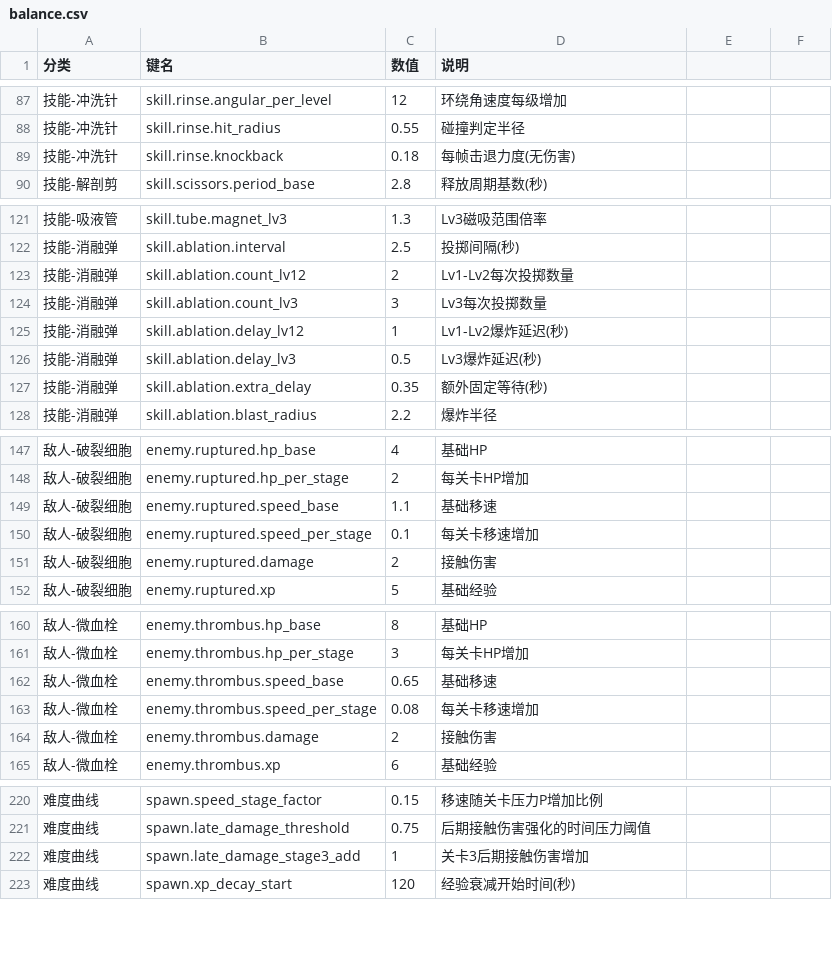
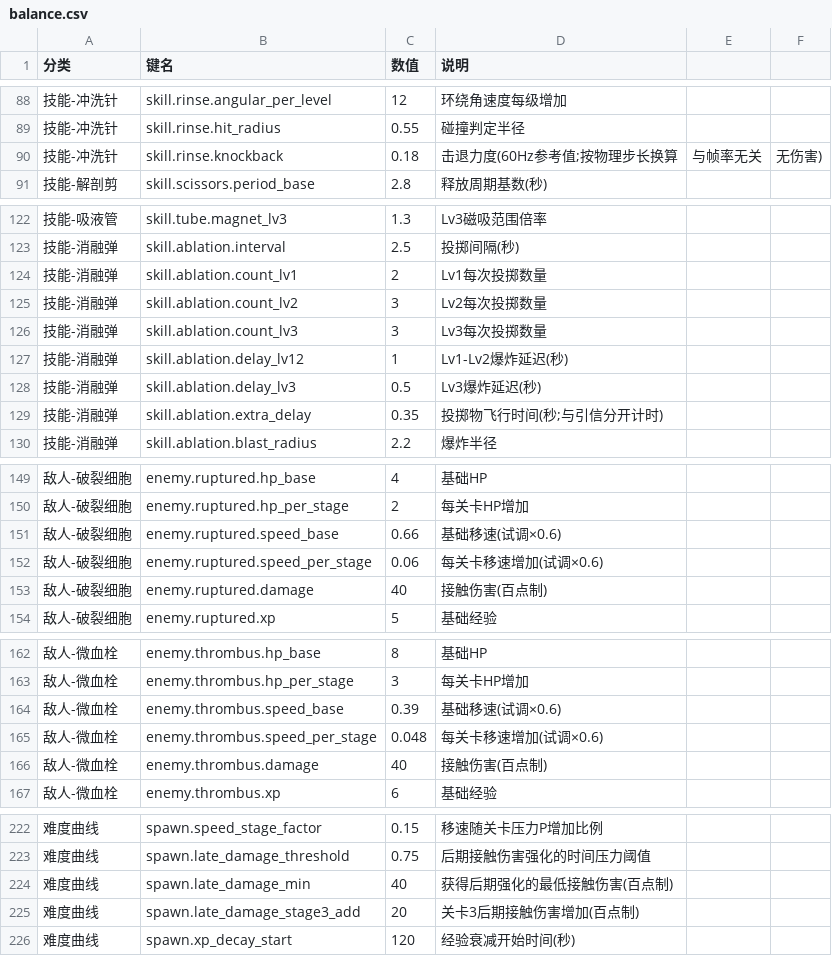
Before and after one commit to jereomejames-jiang/vessel-gurdian, a CSV file: Assets/Resources/balance.csv, drawn as a sheet; only a part is shown, gaps mark what is left out; addresses are those after the commit; the diff covers the shown part only; the diff names each change by its address in the sheet, - before the commit and + after, or states it on an @@ line.

```diff
--- a/Assets/Resources/balance.csv
+++ b/Assets/Resources/balance.csv
-D90 (说明): 每帧击退力度(无伤害)
+D90 (说明): 击退力度(60Hz参考值;按物理步长换算
-E90: (empty)
+E90: 与帧率无关
-F90: (empty)
+F90: 无伤害)
-B124 (键名): skill.ablation.count_lv12
+B124 (键名): skill.ablation.count_lv1
-D124 (说明): Lv1-Lv2每次投掷数量
+D124 (说明): Lv1每次投掷数量
+row 125: 技能-消融弹 | skill.ablation.count_lv2 | 3 | Lv2每次投掷数量
-D129 (说明): 额外固定等待(秒)
+D129 (说明): 投掷物飞行时间(秒;与引信分开计时)
-C151 (数值): 1.1
+C151 (数值): 0.66
-D151 (说明): 基础移速
+D151 (说明): 基础移速(试调×0.6)
-C152 (数值): 0.1
+C152 (数值): 0.06
-D152 (说明): 每关卡移速增加
+D152 (说明): 每关卡移速增加(试调×0.6)
-C153 (数值): 2
+C153 (数值): 40
-D153 (说明): 接触伤害
+D153 (说明): 接触伤害(百点制)
-C164 (数值): 0.65
+C164 (数值): 0.39
-D164 (说明): 基础移速
+D164 (说明): 基础移速(试调×0.6)
-C165 (数值): 0.08
+C165 (数值): 0.048
-D165 (说明): 每关卡移速增加
+D165 (说明): 每关卡移速增加(试调×0.6)
-C166 (数值): 2
+C166 (数值): 40
-D166 (说明): 接触伤害
+D166 (说明): 接触伤害(百点制)
+row 224: 难度曲线 | spawn.late_damage_min | 40 | 获得后期强化的最低接触伤害(百点制)
-C225 (数值): 1
+C225 (数值): 20
-D225 (说明): 关卡3后期接触伤害增加
+D225 (说明): 关卡3后期接触伤害增加(百点制)
```
Also changed, not shown: 1 added row and 32 edited cells elsewhere in this file, 28 other files.
